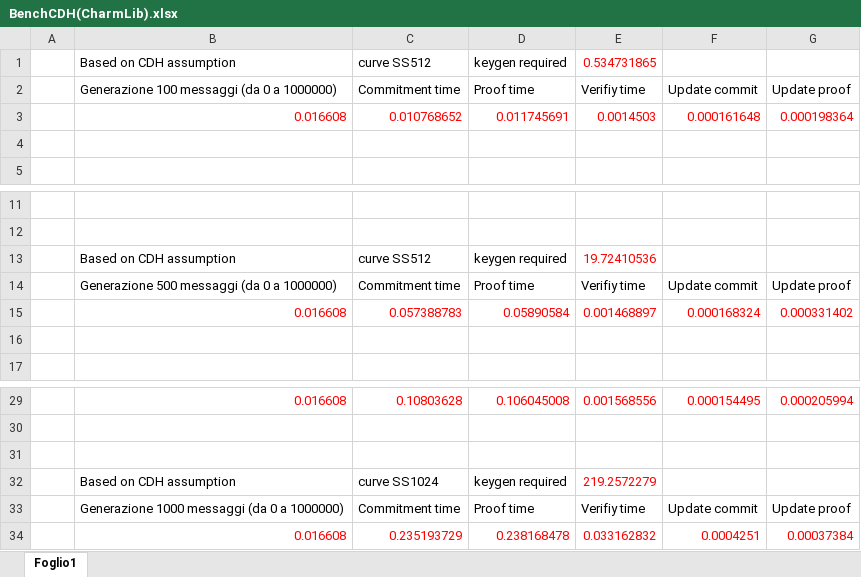
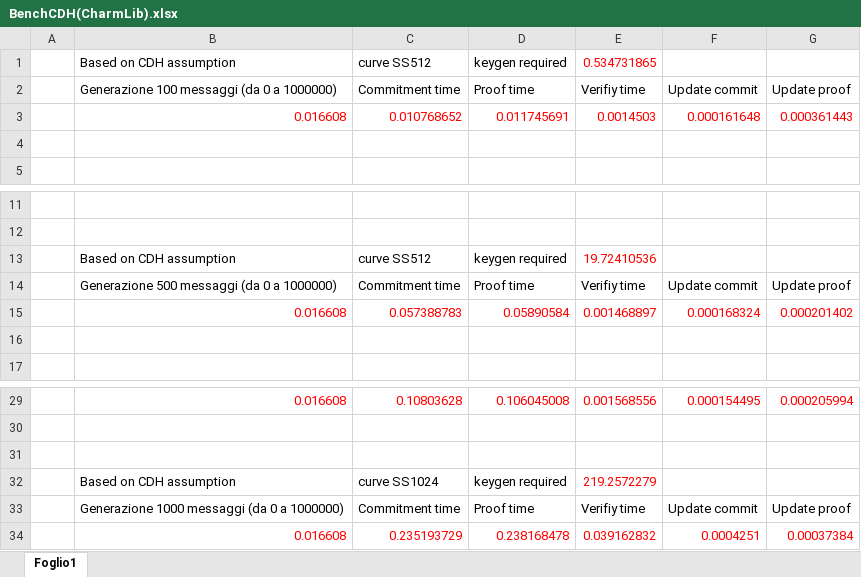
Before and after one commit to Loryerba/Commitment_Schemes, an Excel workbook: BenchCDH(CharmLib).xlsx, sheet Foglio1, drawn as a sheet; only a part is shown, gaps mark what is left out; values as stored, in another font and other column widths than the file's, no borders; the diff names each change by its address in the sheet, - before the commit and + after, or states it on an @@ line.

Commit message:
Fixed some benchmark + plot on LaTeX

```diff
--- a/BenchCDH(CharmLib).xlsx (sheet Foglio1)
+++ b/BenchCDH(CharmLib).xlsx (sheet Foglio1)
-G3: 0.000198364
+G3: 0.000361443
-G15: 0.000331402
+G15: 0.000201402
-E34: 0.033162832
+E34: 0.039162832
```
Also changed, not shown: 1 other file.
